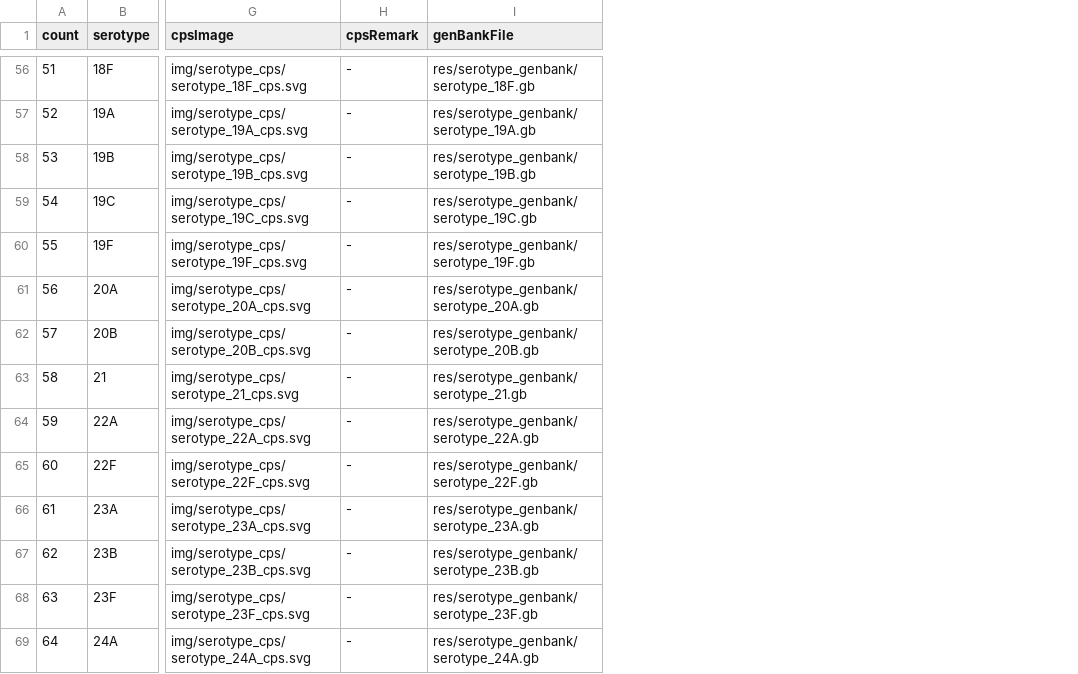
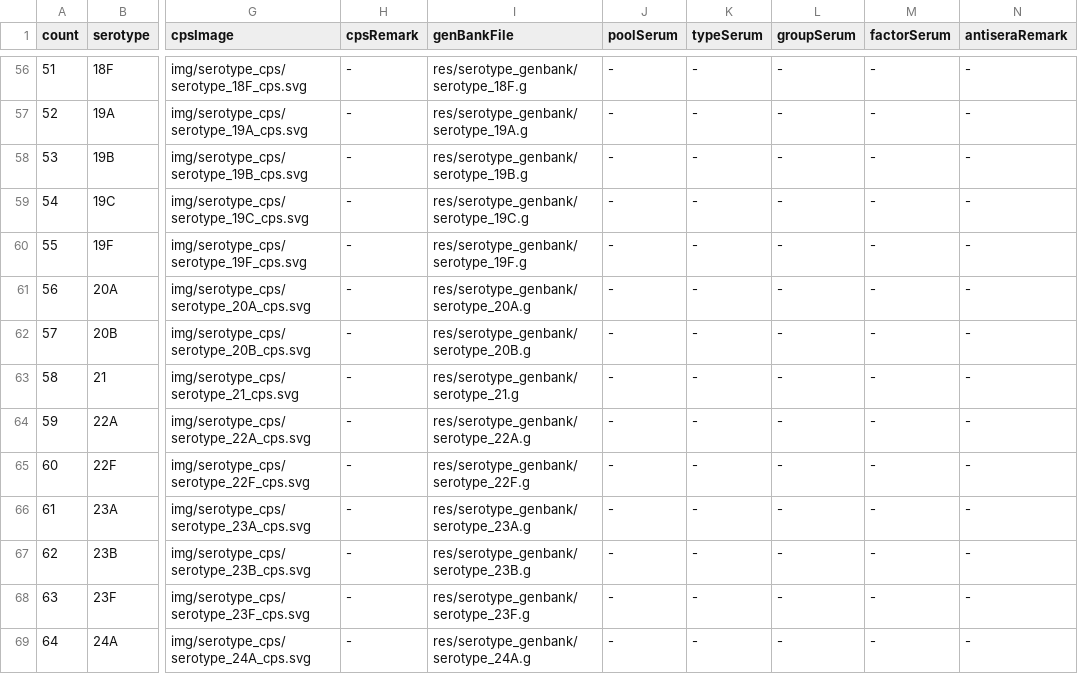
Before and after one commit to sanger-bentley-group/gps-project-website-react, a TSV file: src/content/serotypeTableContent.tsv, drawn as a sheet; only a part is shown, gaps mark what is left out; the diff covers the shown part only; the diff names each change by its address in the sheet, - before the commit and + after, or states it on an @@ line.

Commit message:
WIP - Add antisera information (up to 9V)

```diff
--- a/src/content/serotypeTableContent.tsv
+++ b/src/content/serotypeTableContent.tsv
+column J (poolSerum), rows 56-69: all -
+column K (typeSerum), rows 56-69: all -
+column L (groupSerum), rows 56-69: all -
+column M (factorSerum), rows 56-69: all -
+column N (antiseraRemark), rows 56-69: all -
-I56 (genBankFile): res/serotype_genbank/serotype_18F.gb
+I56 (genBankFile): res/serotype_genbank/serotype_18F.g
-I57 (genBankFile): res/serotype_genbank/serotype_19A.gb
+I57 (genBankFile): res/serotype_genbank/serotype_19A.g
-I58 (genBankFile): res/serotype_genbank/serotype_19B.gb
+I58 (genBankFile): res/serotype_genbank/serotype_19B.g
-I59 (genBankFile): res/serotype_genbank/serotype_19C.gb
+I59 (genBankFile): res/serotype_genbank/serotype_19C.g
-I60 (genBankFile): res/serotype_genbank/serotype_19F.gb
+I60 (genBankFile): res/serotype_genbank/serotype_19F.g
-I61 (genBankFile): res/serotype_genbank/serotype_20A.gb
+I61 (genBankFile): res/serotype_genbank/serotype_20A.g
-I62 (genBankFile): res/serotype_genbank/serotype_20B.gb
+I62 (genBankFile): res/serotype_genbank/serotype_20B.g
-I63 (genBankFile): res/serotype_genbank/serotype_21.gb
+I63 (genBankFile): res/serotype_genbank/serotype_21.g
-I64 (genBankFile): res/serotype_genbank/serotype_22A.gb
+I64 (genBankFile): res/serotype_genbank/serotype_22A.g
-I65 (genBankFile): res/serotype_genbank/serotype_22F.gb
+I65 (genBankFile): res/serotype_genbank/serotype_22F.g
-I66 (genBankFile): res/serotype_genbank/serotype_23A.gb
+I66 (genBankFile): res/serotype_genbank/serotype_23A.g
-I67 (genBankFile): res/serotype_genbank/serotype_23B.gb
+I67 (genBankFile): res/serotype_genbank/serotype_23B.g
-I68 (genBankFile): res/serotype_genbank/serotype_23F.gb
+I68 (genBankFile): res/serotype_genbank/serotype_23F.g
-I69 (genBankFile): res/serotype_genbank/serotype_24A.gb
+I69 (genBankFile): res/serotype_genbank/serotype_24A.g
```
Also changed, not shown: 92 edited cells elsewhere in this file.
